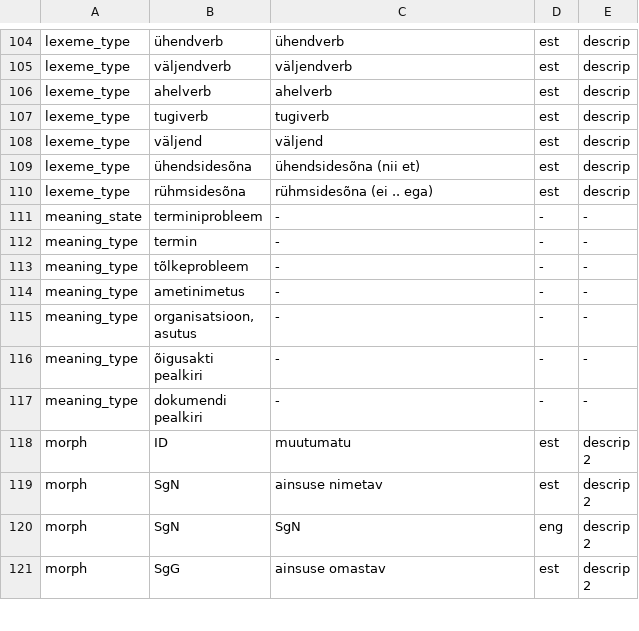
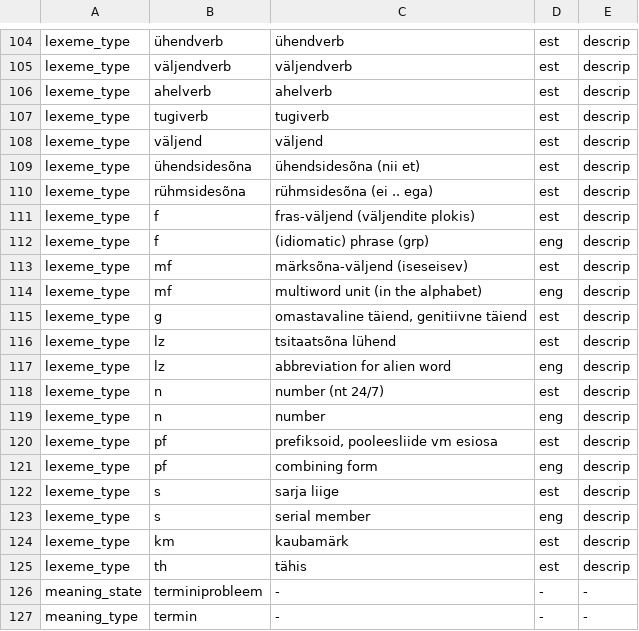
Before and after one commit to keeleinstituut/ekilex, a CSV file: ekilex-etl/fileresources/csv/classifier-main-value.csv, drawn as a sheet; only a part is shown, gaps mark what is left out; the shorter side is filled out with more unchanged rows.

Commit message:
SS1 lexeme types.

```diff
--- a/ekilex-etl/fileresources/csv/classifier-main-value.csv
+++ b/ekilex-etl/fileresources/csv/classifier-main-value.csv
@@ -110,2 +110,17 @@ lexeme_type	ühendsidesõna	ühendsidesõna (nii et)	est	descrip
 lexeme_type	rühmsidesõna	rühmsidesõna (ei .. ega)	est	descrip
+lexeme_type	f	fras-väljend (väljendite plokis)	est	descrip
+lexeme_type	f	(idiomatic) phrase (grp)	eng	descrip
+lexeme_type	mf	märksõna-väljend (iseseisev)	est	descrip
+lexeme_type	mf	multiword unit (in the alphabet)	eng	descrip
+lexeme_type	g	omastavaline täiend, genitiivne täiend	est	descrip
+lexeme_type	lz	tsitaatsõna lühend	est	descrip
+lexeme_type	lz	abbreviation for alien word	eng	descrip
+lexeme_type	n	number (nt 24/7)	est	descrip
+lexeme_type	n	number	eng	descrip
+lexeme_type	pf	prefiksoid, pooleesliide vm esiosa	est	descrip
+lexeme_type	pf	combining form	eng	descrip
+lexeme_type	s	sarja liige	est	descrip
+lexeme_type	s	serial member	eng	descrip
+lexeme_type	km	kaubamärk	est	descrip
+lexeme_type	th	tähis	est	descrip
 meaning_state	terminiprobleem	-	-	-
```
Also changed, not shown: ekilex-etl/fileresources/csv/classifier-main-map.csv, 2 other files.
